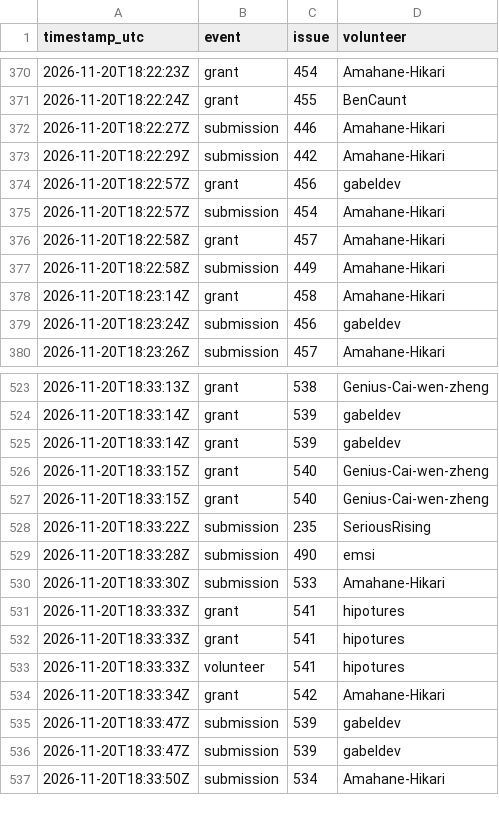
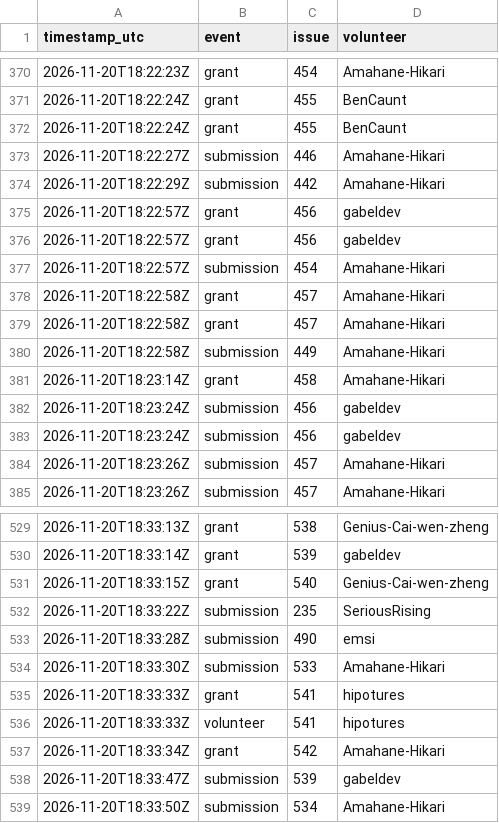
Before and after one commit to 1337isnot1337/alpoge-rh-replay, a TSV file: tracker/activity.tsv, drawn as a sheet; only a part is shown, gaps mark what is left out; the diff covers the shown part only.

```diff
--- a/tracker/activity.tsv
+++ b/tracker/activity.tsv
@@ -371,2 +371,3 @@ timestamp_utc	event	issue	volunteer
 2026-11-20T18:22:24Z	grant	455	BenCaunt
+2026-11-20T18:22:24Z	grant	455	BenCaunt
 2026-11-20T18:22:27Z	submission	446	Amahane-Hikari
@@ -374,3 +375,5 @@ timestamp_utc	event	issue	volunteer
 2026-11-20T18:22:57Z	grant	456	gabeldev
+2026-11-20T18:22:57Z	grant	456	gabeldev
 2026-11-20T18:22:57Z	submission	454	Amahane-Hikari
+2026-11-20T18:22:58Z	grant	457	Amahane-Hikari
 2026-11-20T18:22:58Z	grant	457	Amahane-Hikari
@@ -379,2 +382,4 @@ timestamp_utc	event	issue	volunteer
 2026-11-20T18:23:24Z	submission	456	gabeldev
+2026-11-20T18:23:24Z	submission	456	gabeldev
+2026-11-20T18:23:26Z	submission	457	Amahane-Hikari
 2026-11-20T18:23:26Z	submission	457	Amahane-Hikari
@@ -524,4 +530,2 @@ timestamp_utc	event	issue	volunteer
 2026-11-20T18:33:14Z	grant	539	gabeldev
-2026-11-20T18:33:14Z	grant	539	gabeldev
-2026-11-20T18:33:15Z	grant	540	Genius-Cai-wen-zheng
 2026-11-20T18:33:15Z	grant	540	Genius-Cai-wen-zheng
@@ -531,6 +535,4 @@ timestamp_utc	event	issue	volunteer
 2026-11-20T18:33:33Z	grant	541	hipotures
-2026-11-20T18:33:33Z	grant	541	hipotures
 2026-11-20T18:33:33Z	volunteer	541	hipotures
 2026-11-20T18:33:34Z	grant	542	Amahane-Hikari
-2026-11-20T18:33:47Z	submission	539	gabeldev
 2026-11-20T18:33:47Z	submission	539	gabeldev
```
Also changed, not shown: 23 added rows and 1 removed row elsewhere in this file, 2 other files.
